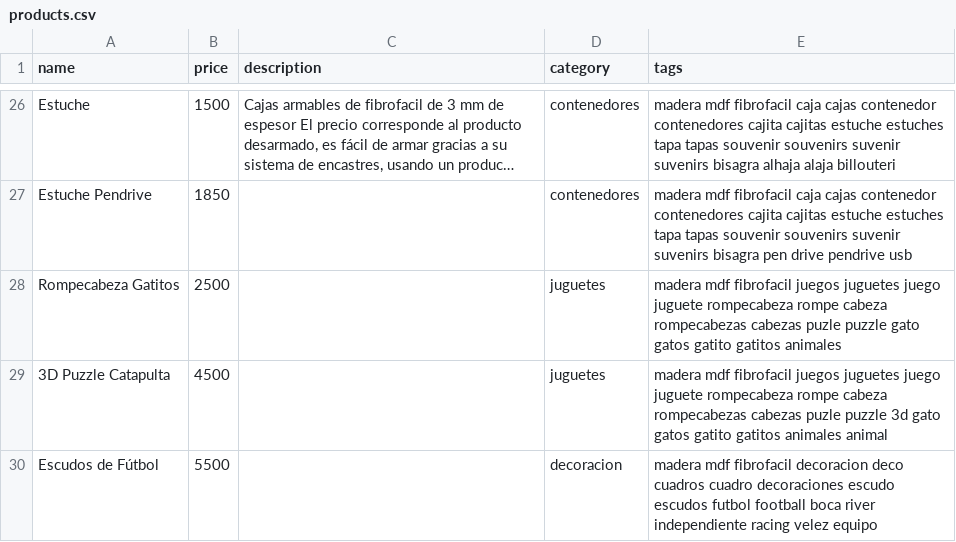
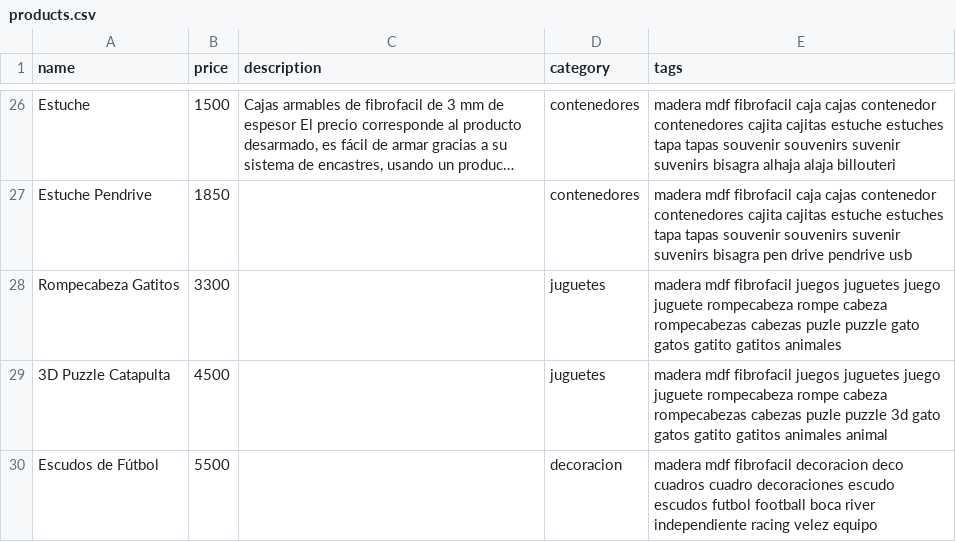
Before and after one commit to ezequielleonzybert/catalogo, a CSV file: docs/data/products.csv, drawn as a sheet; only a part is shown, gaps mark what is left out; long unchanged cells end in …; the diff names each change by its address in the sheet, - before the commit and + after, or states it on an @@ line.

Commit message:
gatitos precio

```diff
--- a/docs/data/products.csv
+++ b/docs/data/products.csv
-B28 (price): 2500
+B28 (price): 3300
```
